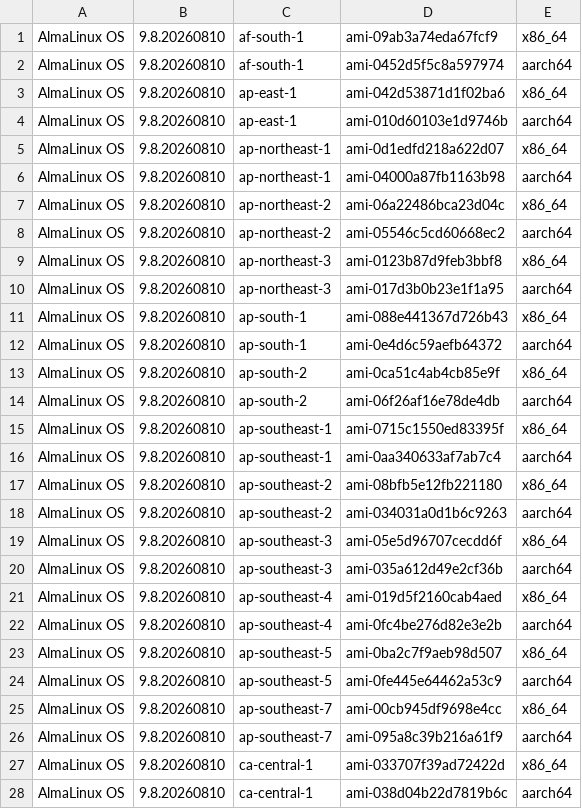
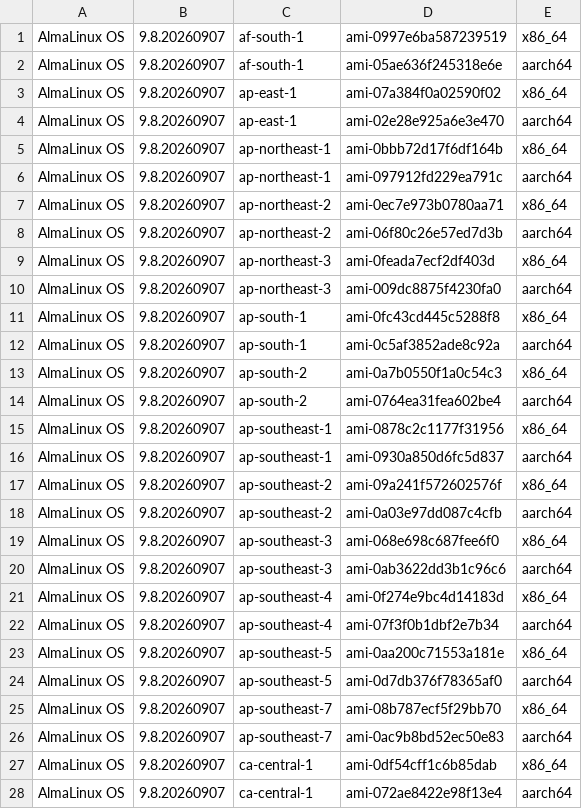
Before and after one commit to AlmaLinux/wiki, a CSV file: docs/.vuepress/public/ci-data/aws_amis_9.csv, drawn as a sheet; only a part is shown; the diff covers the shown part only.

```diff
--- a/docs/.vuepress/public/ci-data/aws_amis_9.csv
+++ b/docs/.vuepress/public/ci-data/aws_amis_9.csv
@@ -1,28 +1,28 @@
-"AlmaLinux OS","9.8.20260810","af-south-1","ami-09ab3a74eda67fcf9","x86_64"
-"AlmaLinux OS","9.8.20260810","af-south-1","ami-0452d5f5c8a597974","aarch64"
-"AlmaLinux OS","9.8.20260810","ap-east-1","ami-042d53871d1f02ba6","x86_64"
-"AlmaLinux OS","9.8.20260810","ap-east-1","ami-010d60103e1d9746b","aarch64"
-"AlmaLinux OS","9.8.20260810","ap-northeast-1","ami-0d1edfd218a622d07","x86_64"
-"AlmaLinux OS","9.8.20260810","ap-northeast-1","ami-04000a87fb1163b98","aarch64"
-"AlmaLinux OS","9.8.20260810","ap-northeast-2","ami-06a22486bca23d04c","x86_64"
-"AlmaLinux OS","9.8.20260810","ap-northeast-2","ami-05546c5cd60668ec2","aarch64"
-"AlmaLinux OS","9.8.20260810","ap-northeast-3","ami-0123b87d9feb3bbf8","x86_64"
-"AlmaLinux OS","9.8.20260810","ap-northeast-3","ami-017d3b0b23e1f1a95","aarch64"
-"AlmaLinux OS","9.8.20260810","ap-south-1","ami-088e441367d726b43","x86_64"
-"AlmaLinux OS","9.8.20260810","ap-south-1","ami-0e4d6c59aefb64372","aarch64"
-"AlmaLinux OS","9.8.20260810","ap-south-2","ami-0ca51c4ab4cb85e9f","x86_64"
-"AlmaLinux OS","9.8.20260810","ap-south-2","ami-06f26af16e78de4db","aarch64"
-"AlmaLinux OS","9.8.20260810","ap-southeast-1","ami-0715c1550ed83395f","x86_64"
-"AlmaLinux OS","9.8.20260810","ap-southeast-1","ami-0aa340633af7ab7c4","aarch64"
-"AlmaLinux OS","9.8.20260810","ap-southeast-2","ami-08bfb5e12fb221180","x86_64"
-"AlmaLinux OS","9.8.20260810","ap-southeast-2","ami-034031a0d1b6c9263","aarch64"
-"AlmaLinux OS","9.8.20260810","ap-southeast-3","ami-05e5d96707cecdd6f","x86_64"
-"AlmaLinux OS","9.8.20260810","ap-southeast-3","ami-035a612d49e2cf36b","aarch64"
-"AlmaLinux OS","9.8.20260810","ap-southeast-4","ami-019d5f2160cab4aed","x86_64"
-"AlmaLinux OS","9.8.20260810","ap-southeast-4","ami-0fc4be276d82e3e2b","aarch64"
-"AlmaLinux OS","9.8.20260810","ap-southeast-5","ami-0ba2c7f9aeb98d507","x86_64"
-"AlmaLinux OS","9.8.20260810","ap-southeast-5","ami-0fe445e64462a53c9","aarch64"
-"AlmaLinux OS","9.8.20260810","ap-southeast-7","ami-00cb945df9698e4cc","x86_64"
-"AlmaLinux OS","9.8.20260810","ap-southeast-7","ami-095a8c39b216a61f9","aarch64"
-"AlmaLinux OS","9.8.20260810","ca-central-1","ami-033707f39ad72422d","x86_64"
-"AlmaLinux OS","9.8.20260810","ca-central-1","ami-038d04b22d7819b6c","aarch64"
+"AlmaLinux OS","9.8.20260907","af-south-1","ami-0997e6ba587239519","x86_64"
+"AlmaLinux OS","9.8.20260907","af-south-1","ami-05ae636f245318e6e","aarch64"
+"AlmaLinux OS","9.8.20260907","ap-east-1","ami-07a384f0a02590f02","x86_64"
+"AlmaLinux OS","9.8.20260907","ap-east-1","ami-02e28e925a6e3e470","aarch64"
+"AlmaLinux OS","9.8.20260907","ap-northeast-1","ami-0bbb72d17f6df164b","x86_64"
+"AlmaLinux OS","9.8.20260907","ap-northeast-1","ami-097912fd229ea791c","aarch64"
+"AlmaLinux OS","9.8.20260907","ap-northeast-2","ami-0ec7e973b0780aa71","x86_64"
+"AlmaLinux OS","9.8.20260907","ap-northeast-2","ami-06f80c26e57ed7d3b","aarch64"
+"AlmaLinux OS","9.8.20260907","ap-northeast-3","ami-0feada7ecf2df403d","x86_64"
+"AlmaLinux OS","9.8.20260907","ap-northeast-3","ami-009dc8875f4230fa0","aarch64"
+"AlmaLinux OS","9.8.20260907","ap-south-1","ami-0fc43cd445c5288f8","x86_64"
+"AlmaLinux OS","9.8.20260907","ap-south-1","ami-0c5af3852ade8c92a","aarch64"
+"AlmaLinux OS","9.8.20260907","ap-south-2","ami-0a7b0550f1a0c54c3","x86_64"
+"AlmaLinux OS","9.8.20260907","ap-south-2","ami-0764ea31fea602be4","aarch64"
+"AlmaLinux OS","9.8.20260907","ap-southeast-1","ami-0878c2c1177f31956","x86_64"
+"AlmaLinux OS","9.8.20260907","ap-southeast-1","ami-0930a850d6fc5d837","aarch64"
+"AlmaLinux OS","9.8.20260907","ap-southeast-2","ami-09a241f572602576f","x86_64"
+"AlmaLinux OS","9.8.20260907","ap-southeast-2","ami-0a03e97dd087c4cfb","aarch64"
+"AlmaLinux OS","9.8.20260907","ap-southeast-3","ami-068e698c687fee6f0","x86_64"
+"AlmaLinux OS","9.8.20260907","ap-southeast-3","ami-0ab3622dd3b1c96c6","aarch64"
+"AlmaLinux OS","9.8.20260907","ap-southeast-4","ami-0f274e9bc4d14183d","x86_64"
+"AlmaLinux OS","9.8.20260907","ap-southeast-4","ami-07f3f0b1dbf2e7b34","aarch64"
+"AlmaLinux OS","9.8.20260907","ap-southeast-5","ami-0aa200c71553a181e","x86_64"
+"AlmaLinux OS","9.8.20260907","ap-southeast-5","ami-0d7db376f78365af0","aarch64"
+"AlmaLinux OS","9.8.20260907","ap-southeast-7","ami-08b787ecf5f29bb70","x86_64"
+"AlmaLinux OS","9.8.20260907","ap-southeast-7","ami-0ac9b8bd52ec50e83","aarch64"
+"AlmaLinux OS","9.8.20260907","ca-central-1","ami-0df54cff1c6b85dab","x86_64"
+"AlmaLinux OS","9.8.20260907","ca-central-1","ami-072ae8422e98f13e4","aarch64"
```
Also changed, not shown: 68 edited cells elsewhere in this file, 1 other file.
